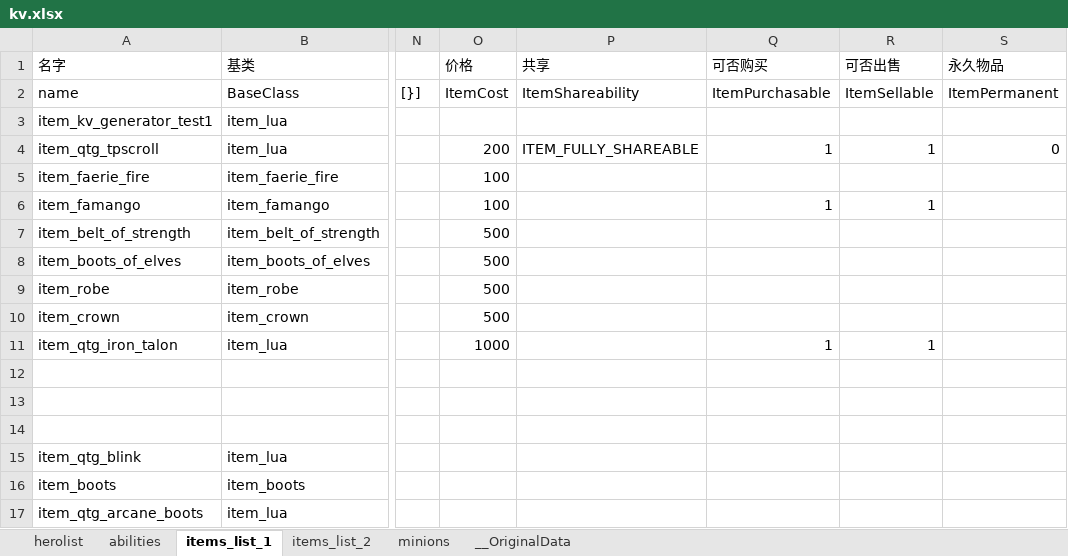
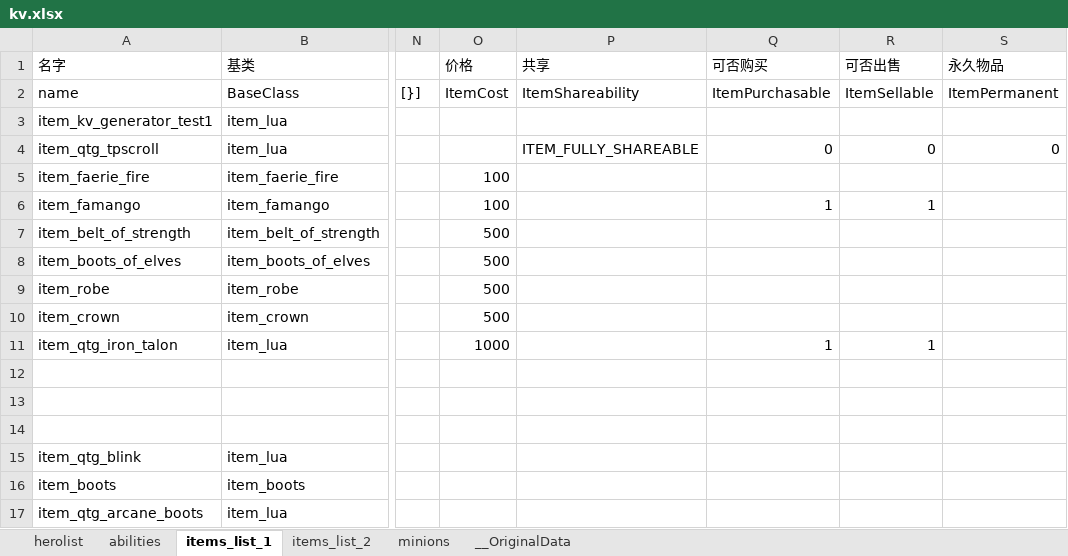
Before and after one commit to york99alex/dafuwengx, an Excel workbook: excels/kv.xlsx, sheet items_list_1, drawn as a sheet; only a part is shown, gaps mark what is left out; values as stored, in another font and other column widths than the file's, no borders; the diff names each change by its address in the sheet, - before the commit and + after, or states it on an @@ line.

```diff
--- a/excels/kv.xlsx (sheet items_list_1)
+++ b/excels/kv.xlsx (sheet items_list_1)
-O4 (价格): 200
+O4 (价格): (empty)
-Q4 (可否购买): 1
+Q4 (可否购买): 0
-R4 (可否出售): 1
+R4 (可否出售): 0
```
Also changed, not shown: 34 other files.
